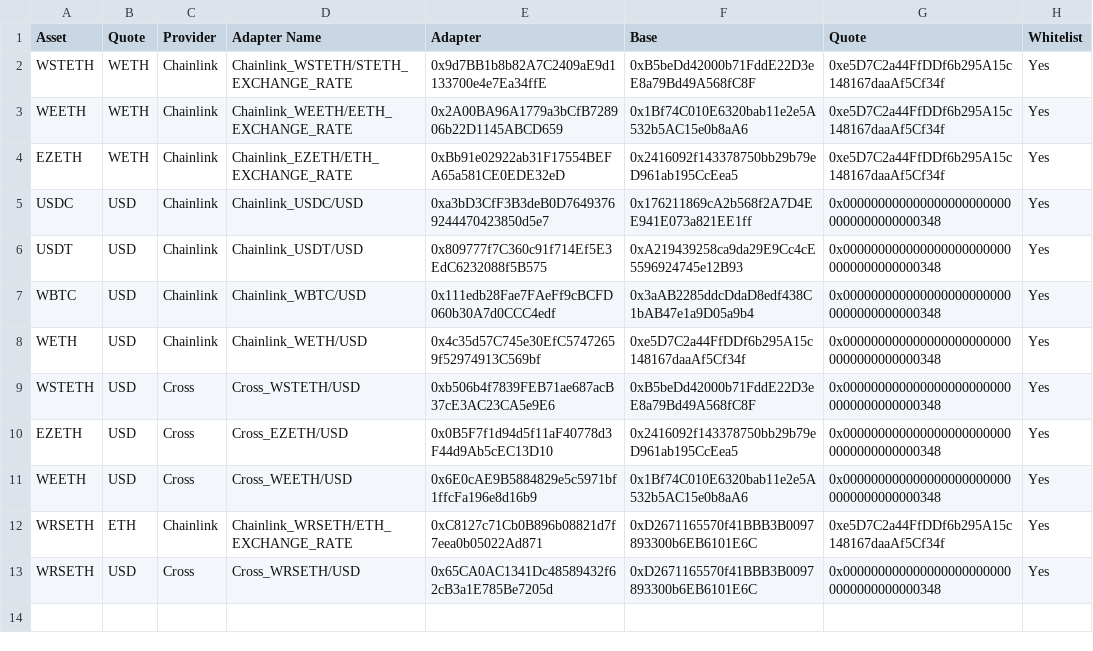
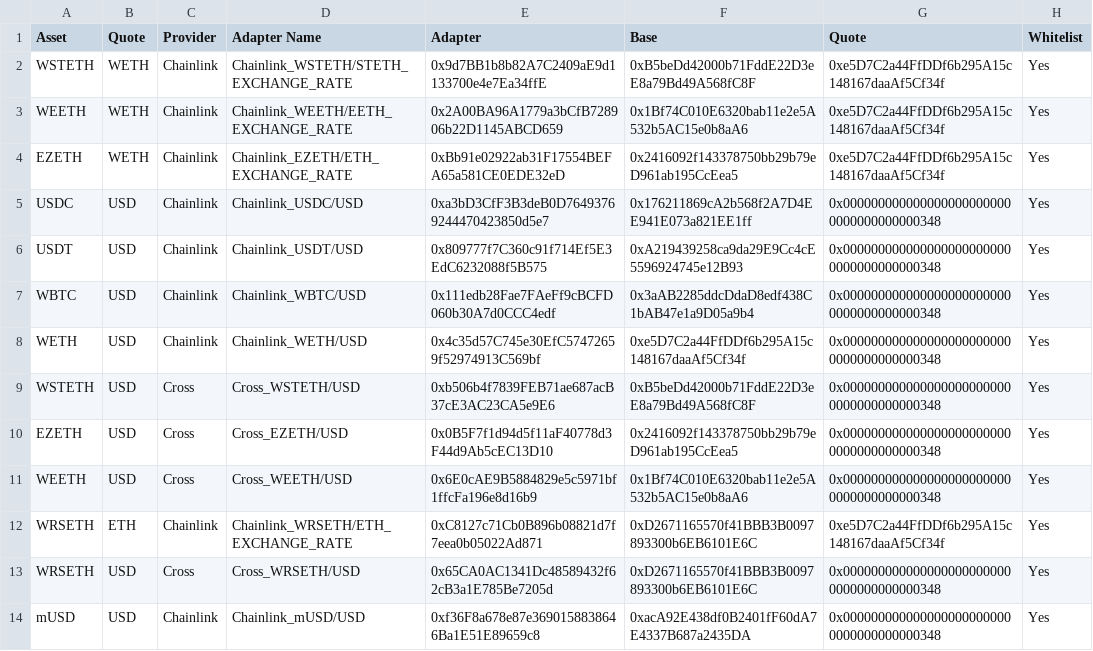
Before and after one commit to euler-xyz/euler-interfaces, a CSV file: addresses/59144/OracleAdaptersAddresses.csv, drawn as a sheet; the diff names each change by its address in the sheet, - before the commit and + after, or states it on an @@ line.

Commit message:
feat: new adapter

```diff
--- a/addresses/59144/OracleAdaptersAddresses.csv
+++ b/addresses/59144/OracleAdaptersAddresses.csv
+row 14: mUSD | USD | Chainlink | Chainlink_mUSD/USD | 0xf36F8a678e87e3690158838646Ba1E51E89659c8 | 0xacA92E438df0B2401fF60dA7E4337B687a2435DA | 0x0000000000000000000000000000000000000348 | Yes
```
